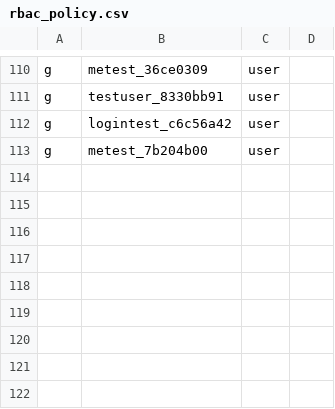
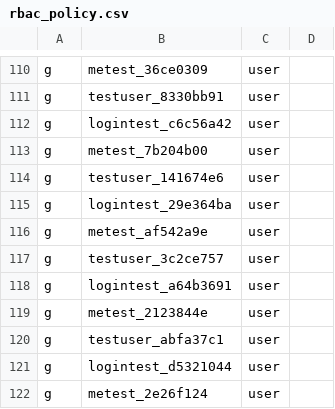
Before and after one commit to open-soulmate/opensoul, a CSV file: config/rbac_policy.csv, drawn as a sheet; only a part is shown, gaps mark what is left out; the diff names each change by its address in the sheet, - before the commit and + after, or states it on an @@ line.

Commit message:
test(api): add 27 integration tests for LLM, MCP, and Pipeline APIs
- test_llm_api.py: 6 tests — health, config CRUD, completions validation
- test_mcp_api.py: 13 tests — server CRUD, tools, stats, connection
- test_pipeline_api.py: 8 tests — upload, auto-detect, history, detection
- Also: add 3 new test users to RBAC policy

All 517 tests pass.

```diff
--- a/config/rbac_policy.csv
+++ b/config/rbac_policy.csv
+row 114: g | testuser_141674e6 | user
+row 115: g | logintest_29e364ba | user
+row 116: g | metest_af542a9e | user
+row 117: g | testuser_3c2ce757 | user
+row 118: g | logintest_a64b3691 | user
+row 119: g | metest_2123844e | user
+row 120: g | testuser_abfa37c1 | user
+row 121: g | logintest_d5321044 | user
+row 122: g | metest_2e26f124 | user
```
Also changed, not shown: 3 other files.
